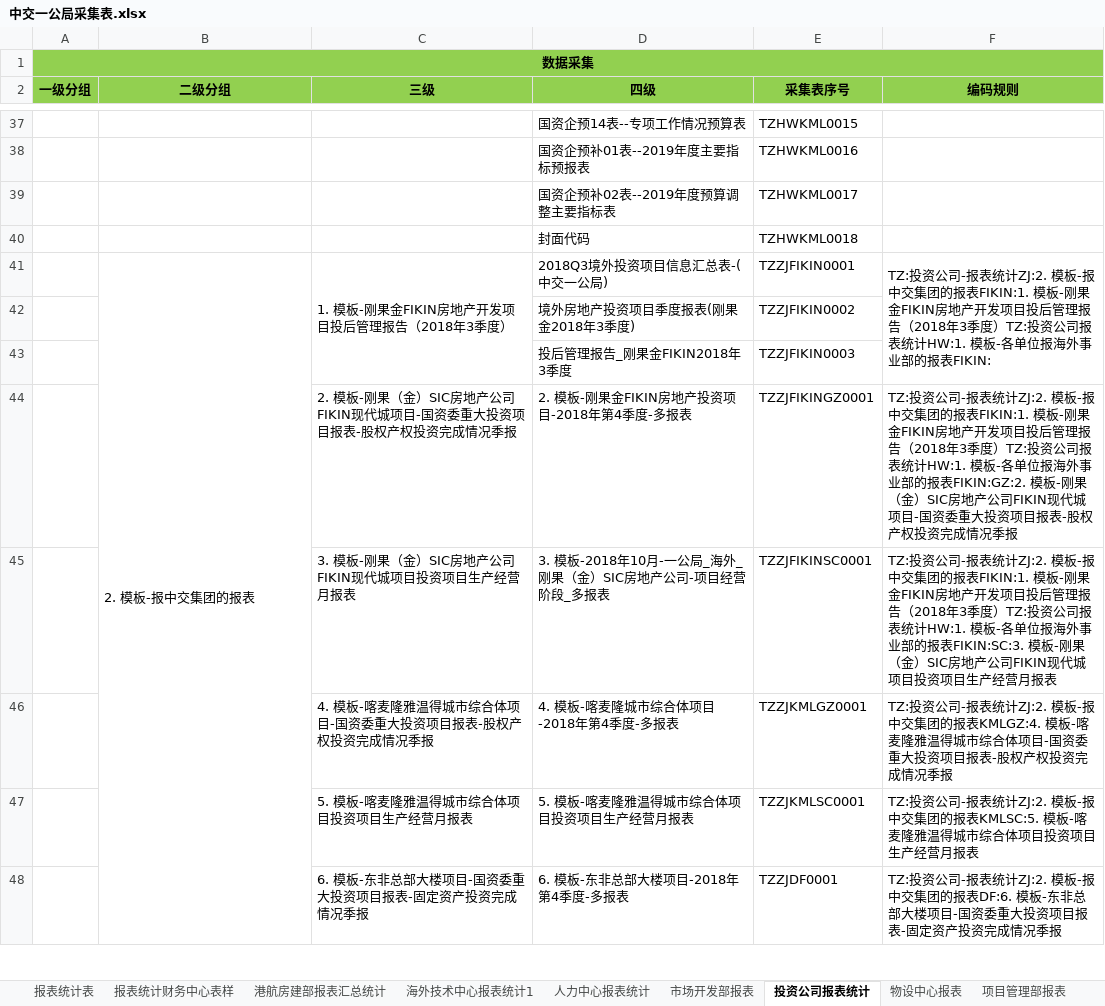
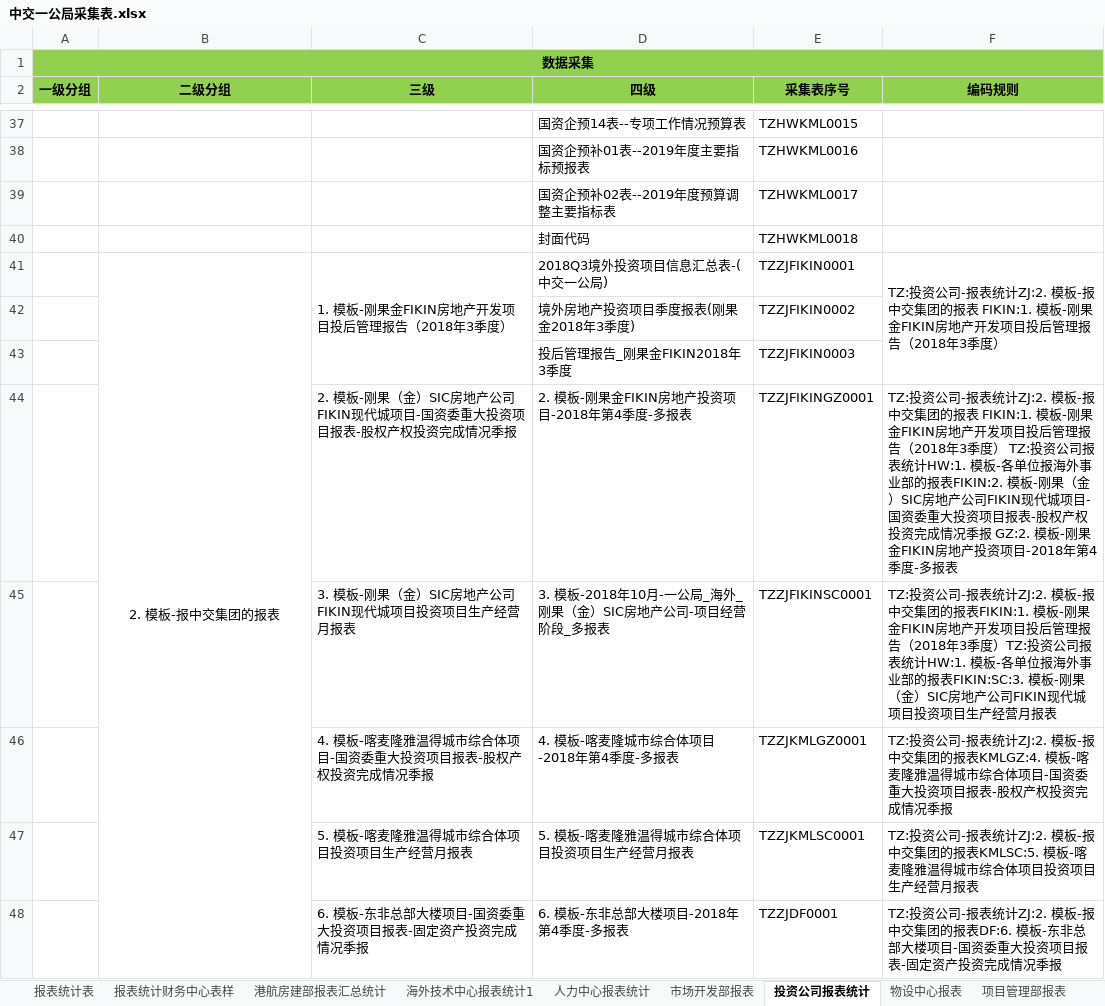
Before and after one commit to EntjLiYang/ZhongJiaoExcelProcess, an Excel workbook: 中交一公局采集表.xlsx, sheet 投资公司报表统计, drawn as a sheet; only a part is shown, gaps mark what is left out; values as stored, in another font and other column widths than the file's, no borders; the diff covers the shown part only; the diff names each change by its address in the sheet, - before the commit and + after, or states it on an @@ line.

```diff
--- a/中交一公局采集表.xlsx (sheet 投资公司报表统计)
+++ b/中交一公局采集表.xlsx (sheet 投资公司报表统计)
-B41 alignment: left
+B41 alignment: center
-F41 (编码规则): …团的报表FIKIN:1. 模板-刚果金FIKIN房地产开发项目投后管理报告（2018年3季度）TZ:投资公司报表统计HW:1. 模板-各单位报海外事业部的报表FIKIN:
+F41 (编码规则): …团的报表 FIKIN:1. 模板-刚果金FIKIN房地产开发项目投后管理报告（2018年3季度）
-F44 (编码规则): …团的报表FIKIN:1. 模板-刚果金FIKIN房地产开发项目投后管理报告（2018年3季度）TZ:投资公司报表统计HW:1. 模板-各单位报海外事业部的报表FIKIN:GZ:2. 模板-刚果（金）SIC房地产公司FIKIN现代城项目-国资委重大投资项目报表-股权产权投资完成情况季报
+F44 (编码规则): …团的报表 FIKIN:1. 模板-刚果金FIKIN房地产开发项目投后管理报告（2018年3季度） TZ:投资公司报表统计HW:1. 模板-各单位报海外事业部的报表FIKIN:2. 模板-刚果（金）SIC房地产公司FIKIN现代城项目-国资委重大投资项目报表-股权产权投资完成情况季报 GZ:2. 模板-刚果金FIKIN房地产投资项目-2018年第4季度-多报表
```
Also changed, not shown: 3 edited cells and cell formats elsewhere in this sheet, sheet 物设中心报表, sheet 项目管理部报表, sheet 市场开发部报表, sheet 海外技术中心报表统计1, sheet 人力中心报表统计, sheet 报表统计表, 2 more sheets.
